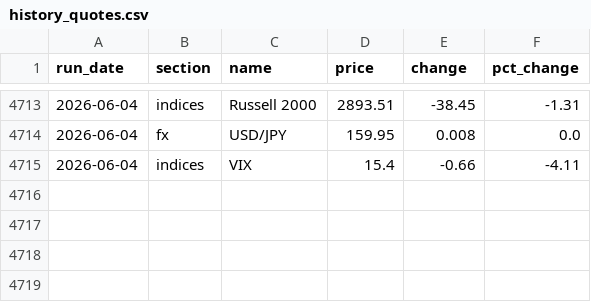
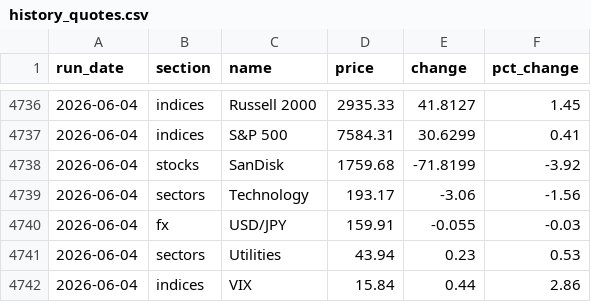
Before and after one commit to saumikvij-gif/Market-Summary-Bot, a CSV file: history_quotes.csv, drawn as a sheet; only a part is shown, gaps mark what is left out; the diff covers the shown part only.

```diff
--- a/history_quotes.csv
+++ b/history_quotes.csv
@@ -4713,3 +4736,7 @@ run_date,section,name,price,change,pct_change
-2026-06-04,indices,Russell 2000,2893.51,-38.45,-1.31
-2026-06-04,fx,USD/JPY,159.95,0.008,0.0
-2026-06-04,indices,VIX,15.4,-0.66,-4.11
+2026-06-04,indices,Russell 2000,2935.33,41.8127,1.45
+2026-06-04,indices,S&P 500,7584.31,30.6299,0.41
+2026-06-04,stocks,SanDisk,1759.68,-71.8199,-3.92
+2026-06-04,sectors,Technology,193.17,-3.06,-1.56
+2026-06-04,fx,USD/JPY,159.91,-0.055,-0.03
+2026-06-04,sectors,Utilities,43.94,0.23,0.53
+2026-06-04,indices,VIX,15.84,0.44,2.86
```
Also changed, not shown: 23 added rows and 13 edited cells elsewhere in this file, history_summaries.csv, 3 other files.
